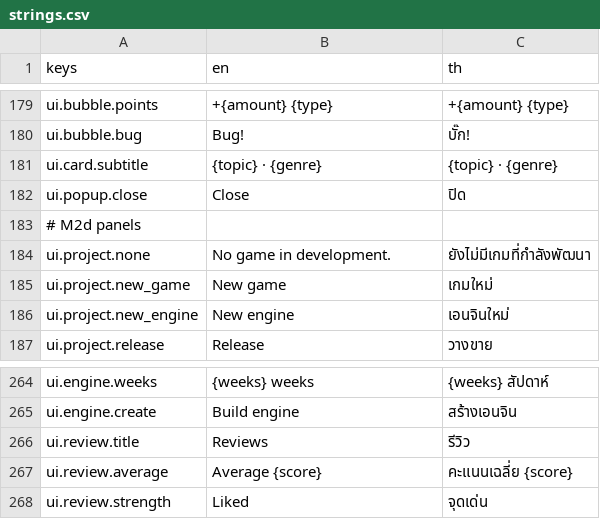
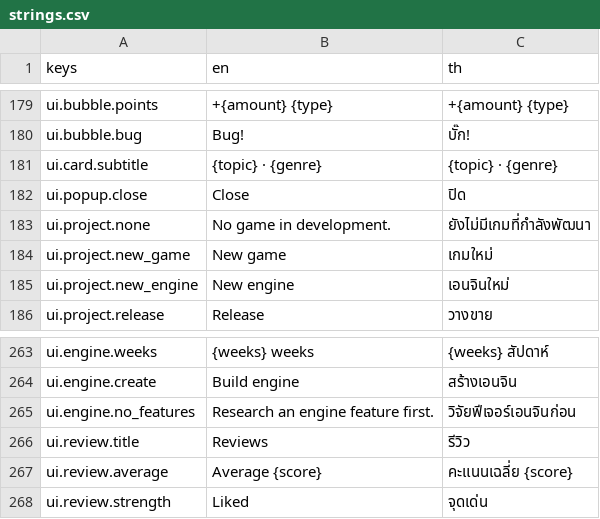
Before and after one commit to taehero/game-dev, a CSV file: locale/strings.csv, drawn as a sheet; only a part is shown, gaps mark what is left out; removed rows and columns are numbered as before the commit, all else as after; the diff names each change by its address in the sheet, - before the commit and + after, or states it on an @@ line.

```diff
--- a/locale/strings.csv
+++ b/locale/strings.csv
-row 183: # M2d panels
+row 265: ui.engine.no_features | Research an engine feature first. | วิจัยฟีเจอร์เอนจินก่อน
```
Also changed, not shown: 8 other files.
